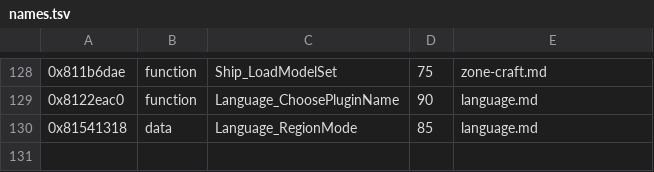
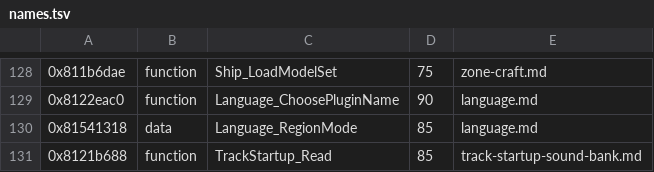
Before and after one commit to topaxi/OpenAntiGrav, a TSV file: docs/ghidra/functions/vita-2048-eu-v104/names.tsv, drawn as a sheet; only a part is shown, gaps mark what is left out.

```diff
--- a/docs/ghidra/functions/vita-2048-eu-v104/names.tsv
+++ b/docs/ghidra/functions/vita-2048-eu-v104/names.tsv
@@ -130 +130,2 @@
 0x81541318	data	Language_RegionMode	85	language.md
+0x8121b688	function	TrackStartup_Read	85	track-startup-sound-bank.md
```
Also changed, not shown: 9 other files.
